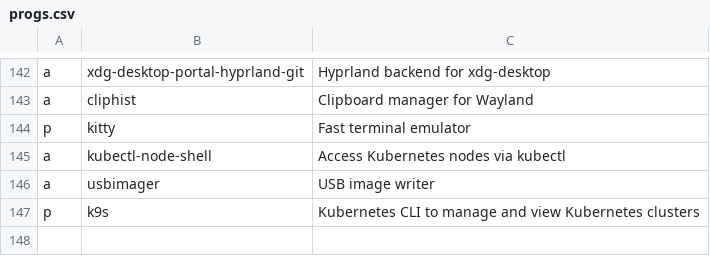
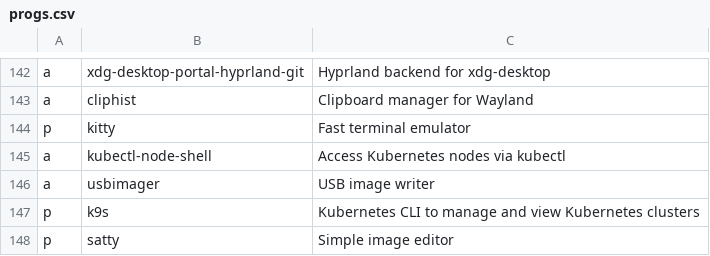
Before and after one commit to ramirocabral/dotfiles, a CSV file: progs.csv, drawn as a sheet; only a part is shown, gaps mark what is left out; the diff names each change by its address in the sheet, - before the commit and + after, or states it on an @@ line.

Commit message:
added satty package

```diff
--- a/progs.csv
+++ b/progs.csv
+row 148: p | satty | Simple image editor
```
